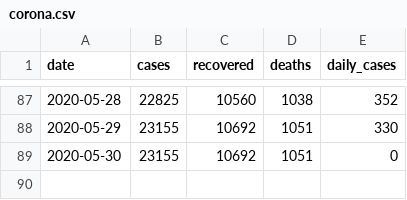
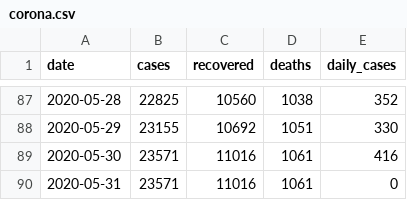
Before and after one commit to itsdkey/corona, a CSV file: corona.csv, drawn as a sheet; only a part is shown, gaps mark what is left out.

Commit message:
Resolves #49 - save corona.csv to repo

```diff
--- a/corona.csv
+++ b/corona.csv
@@ -88,2 +88,3 @@ date,cases,recovered,deaths,daily_cases
 2020-05-29,23155,10692,1051,330
-2020-05-30,23155,10692,1051,0
+2020-05-30,23571,11016,1061,416
+2020-05-31,23571,11016,1061,0
```
